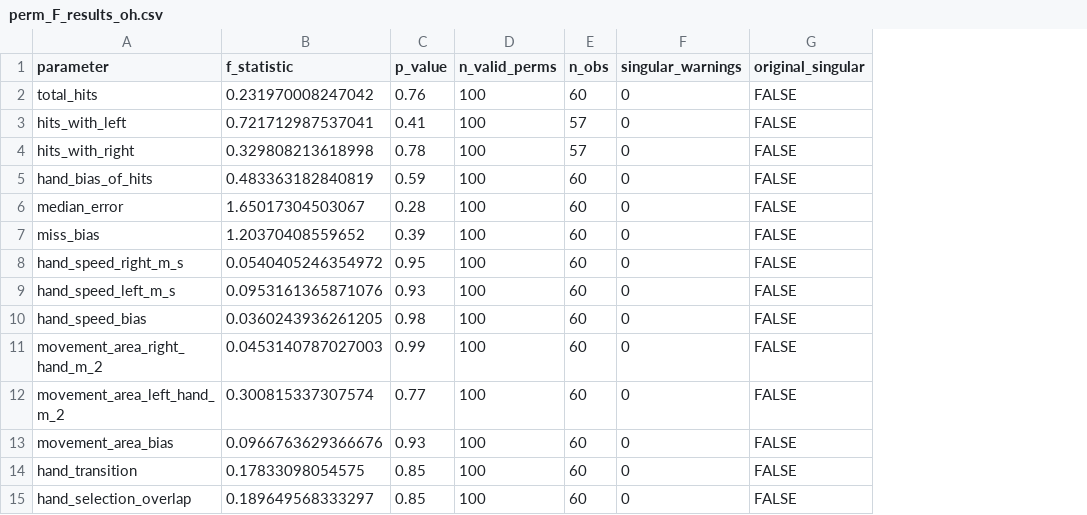
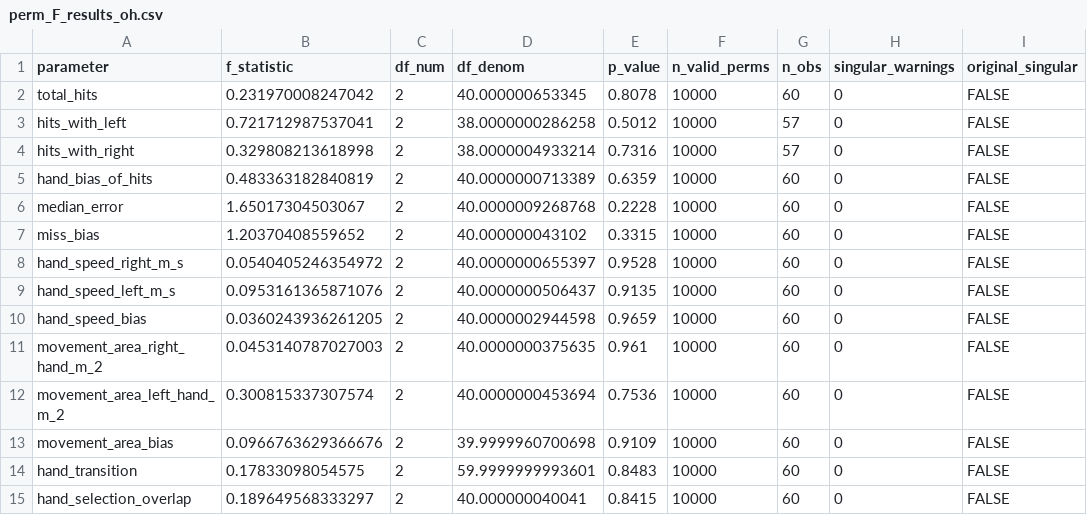
Before and after one commit to SOC-PAB-Lab/tDCS-CAPs-dynamics, a CSV file: results/stats/01_behavioral_tasks/perm_F_results_oh.csv, drawn as a sheet; only a part is shown; addresses are those after the commit; the diff names each change by its address in the sheet, - before the commit and + after, or states it on an @@ line.

```diff
--- a/results/stats/01_behavioral_tasks/perm_F_results_oh.csv
+++ b/results/stats/01_behavioral_tasks/perm_F_results_oh.csv
+column C (df_num), rows 2-15: all 2
+column D (df_denom), rows 2-15: 40.000000653345 | 38.0000000286258 | 38.0000004933214 | 40.0000000713389 | 40.0000009268768 | 40.000000043102 | 40.0000000655397 | 40.0000000506437 | 40.0000002944598 | 40.0000000375635 | 40.0000000453694 | 39.9999960700698 | 59.9999999993601 | 40.000000040041
-E2 (p_value): 0.76
+E2 (p_value): 0.8078
-F2:F15 (n_valid_perms): 100
+F2:F15 (n_valid_perms): 10000
-E3 (p_value): 0.41
+E3 (p_value): 0.5012
-E4 (p_value): 0.78
+E4 (p_value): 0.7316
-E5 (p_value): 0.59
+E5 (p_value): 0.6359
-E6 (p_value): 0.28
+E6 (p_value): 0.2228
-E7 (p_value): 0.39
+E7 (p_value): 0.3315
-E8 (p_value): 0.95
+E8 (p_value): 0.9528
-E9 (p_value): 0.93
+E9 (p_value): 0.9135
-E10 (p_value): 0.98
+E10 (p_value): 0.9659
-E11 (p_value): 0.99
+E11 (p_value): 0.961
-E12 (p_value): 0.77
+E12 (p_value): 0.7536
-E13 (p_value): 0.93
+E13 (p_value): 0.9109
-E14 (p_value): 0.85
+E14 (p_value): 0.8483
-E15 (p_value): 0.85
+E15 (p_value): 0.8415
```
Also changed, not shown: results/stats/01_behavioral_tasks/perm_F_results_apm.csv, results/stats/01_behavioral_tasks/perm_F_results_bob.csv, 8 other files.
